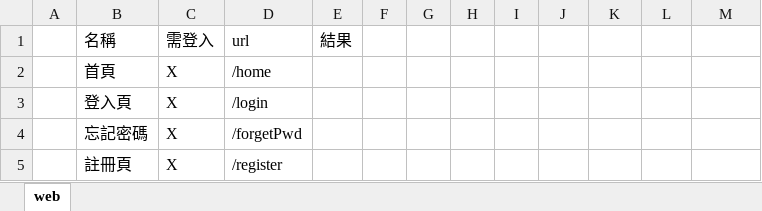
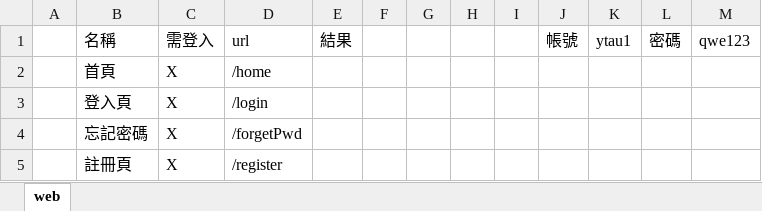
Before and after one commit to ytccoding/JSCheck, an Excel workbook: 檢查JS用_H5.xlsx, sheet web, drawn as a sheet; only a part is shown; values as stored, in another font and other column widths than the file's, no borders; the diff names each change by its address in the sheet, - before the commit and + after, or states it on an @@ line.

```diff
--- a/檢查JS用_H5.xlsx (sheet web)
+++ b/檢查JS用_H5.xlsx (sheet web)
-J1: (empty)
+J1: 帳號
-K1: (empty)
+K1: ytau1
-L1: (empty)
+L1: 密碼
-M1: (empty)
+M1: qwe123
```
Also changed, not shown: 檢查JS用.xlsx, 3 other files.
